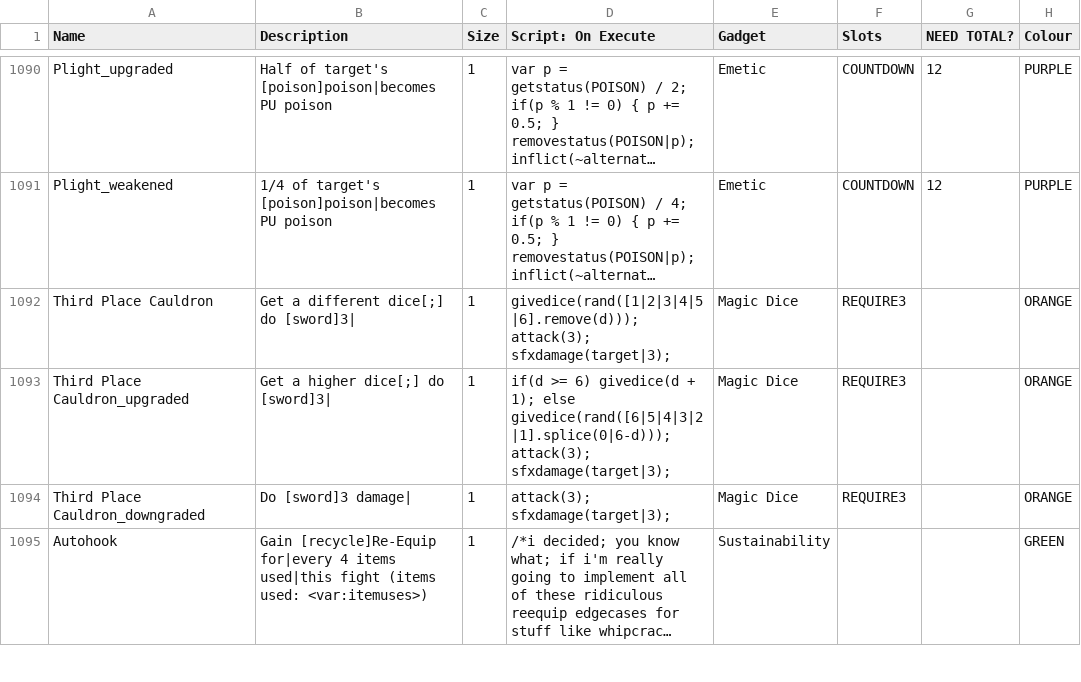
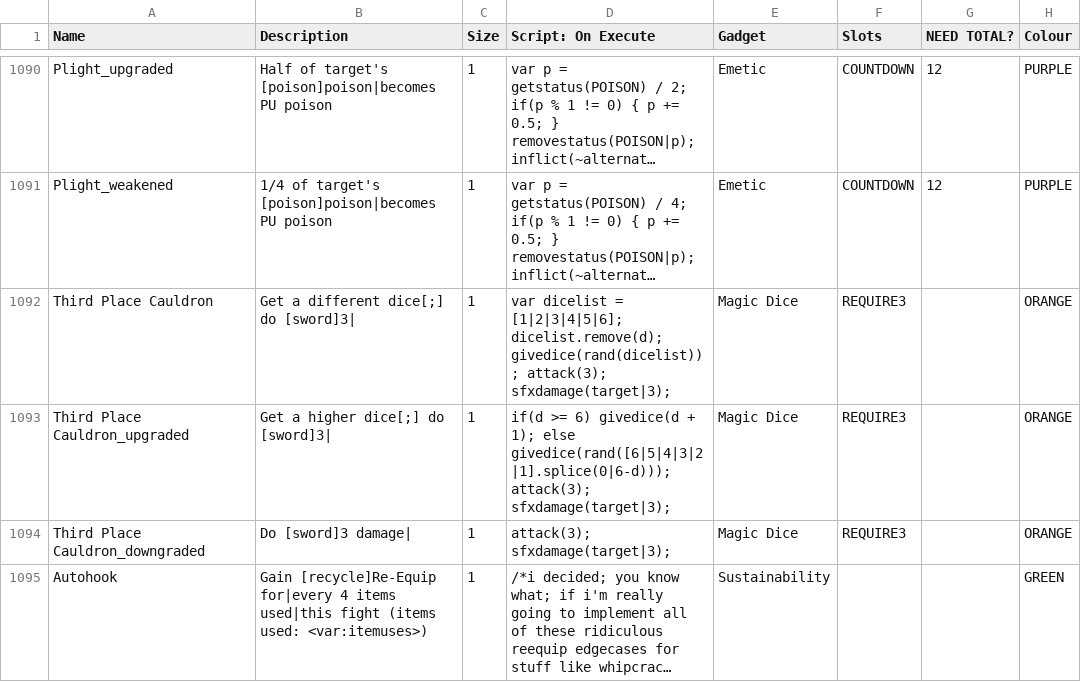
Before and after one commit to ncrecc/christmasspecial, a CSV file: data/text/equipment.csv, drawn as a sheet; only a part is shown, gaps mark what is left out; long unchanged cells end in …; the diff names each change by its address in the sheet, - before the commit and + after, or states it on an @@ line.

```diff
--- a/data/text/equipment.csv
+++ b/data/text/equipment.csv
-D1092 (Script: On Execute): givedice(rand([1|2|3|4|5|6].remove(d))); attack(3); sfxdamage(target|3);
+D1092 (Script: On Execute): var dicelist = [1|2|3|4|5|6]; dicelist.remove(d); givedice(rand(dicelist)); attack(3); sfxdamage(target|3);
```
Also changed, not shown: _append/data/text/equipment.csv, _append/data/text/statuseffects.csv, 1 other file.
